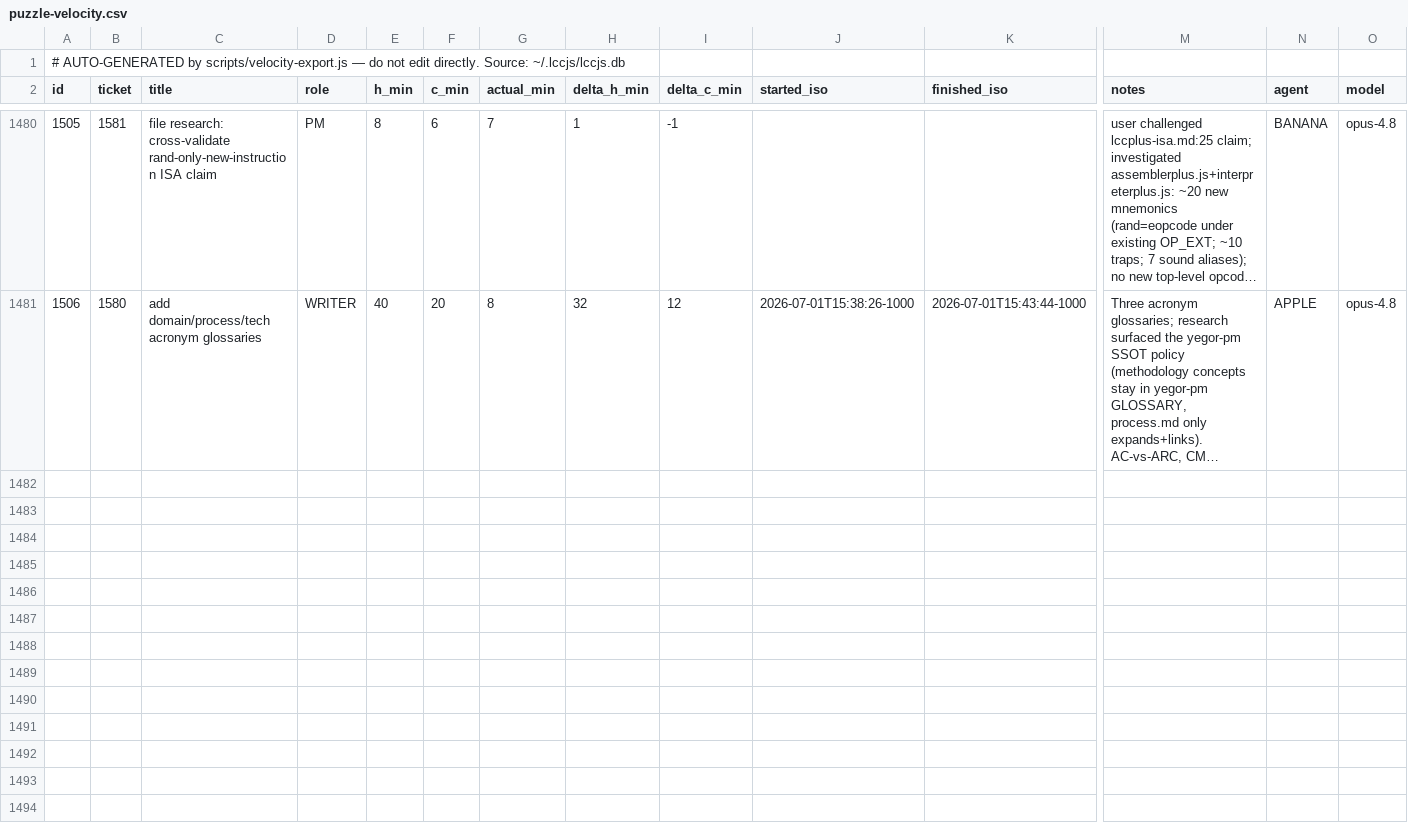
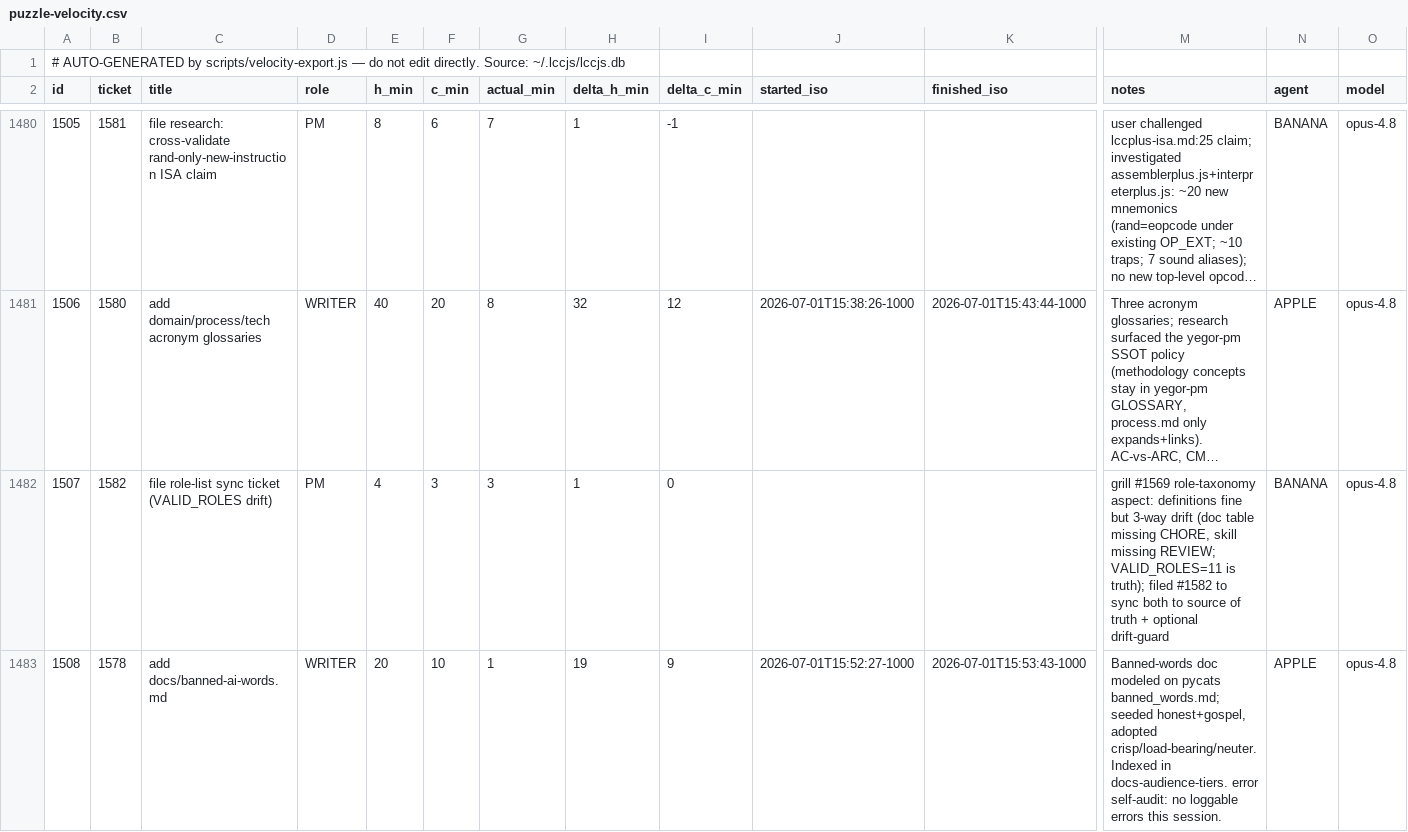
Before and after one commit to avidrucker/lccjs, a CSV file: docs/puzzle-velocity.csv, drawn as a sheet; only a part is shown, gaps mark what is left out; long unchanged cells end in …; rows hold the shown columns only; the diff names each change by its address in the sheet, - before the commit and + after, or states it on an @@ line.

```diff
--- a/docs/puzzle-velocity.csv
+++ b/docs/puzzle-velocity.csv
+row 1482: 1507 | 1582 | file role-list sync ticket (VALID_ROLES drift) | PM | 4 | 3 | 3 | 1 | 0 |  |  | grill #1569 role-taxonomy aspect: definitions fine but 3-way drift (doc table missing CHORE, skill missing REVIEW; VALID_ROLES=11 is truth); filed #1582 to sync both to source of truth + optional drift-guard | BANANA | opus-4.8
+row 1483: 1508 | 1578 | add docs/banned-ai-words.md | WRITER | 20 | 10 | 1 | 19 | 9 | 2026-07-01T15:52:27-1000 | 2026-07-01T15:53:43-1000 | Banned-words doc modeled on pycats banned_words.md; seeded honest+gospel, adopted crisp/load-bearing/neuter. Indexed in docs-audience-tiers. error self-audit: no loggable errors this session. | APPLE | opus-4.8
```
Also changed, not shown: 2 other files.
